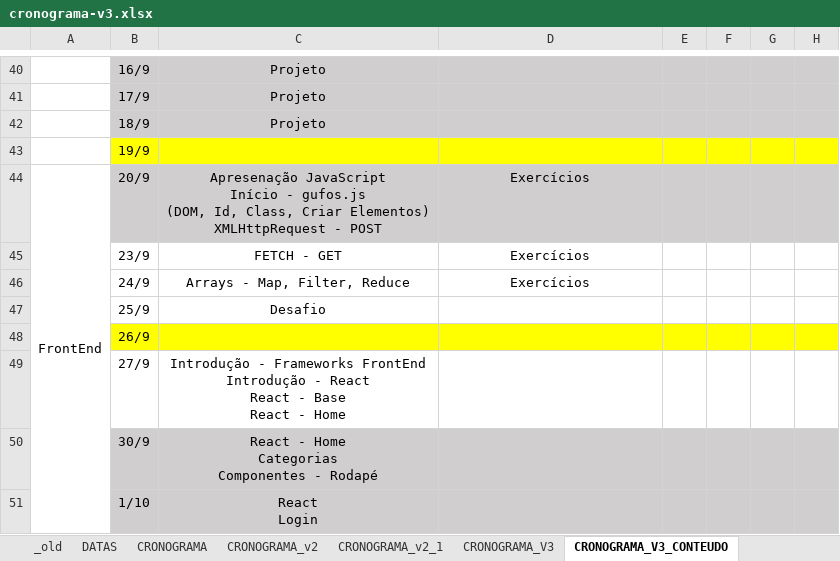
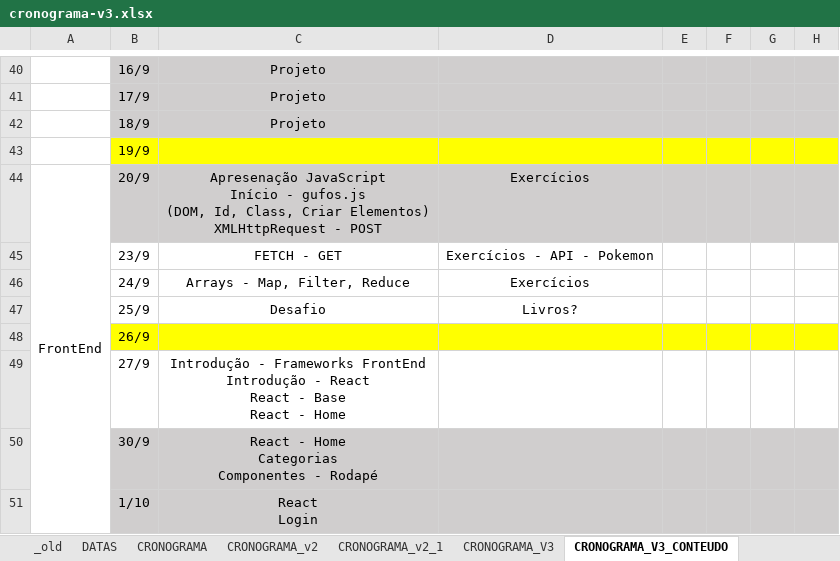
Before and after one commit to corujasdevbr/senai-desenvolvimento-2s2019, an Excel workbook: planejamento/cronograma-v3.xlsx, sheet CRONOGRAMA_V3_CONTEUDO, drawn as a sheet; only a part is shown, gaps mark what is left out; values as stored, in another font and other column widths than the file's, no borders; the diff names each change by its address in the sheet, - before the commit and + after, or states it on an @@ line.

```diff
--- a/planejamento/cronograma-v3.xlsx (sheet CRONOGRAMA_V3_CONTEUDO)
+++ b/planejamento/cronograma-v3.xlsx (sheet CRONOGRAMA_V3_CONTEUDO)
-D45: Exercícios
+D45: Exercícios - API - Pokemon
-D47: (empty)
+D47: Livros?
```
Also changed, not shown: 2 other files.
